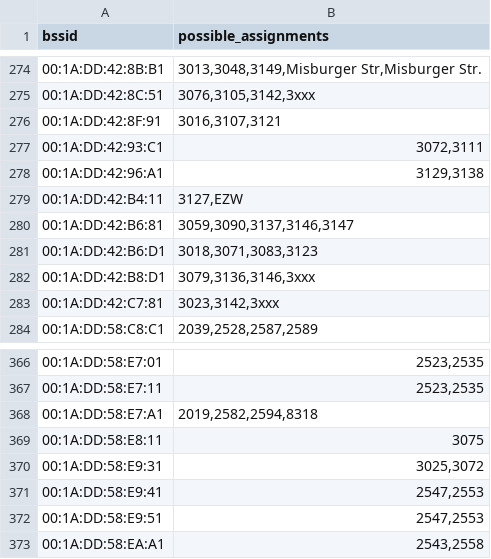
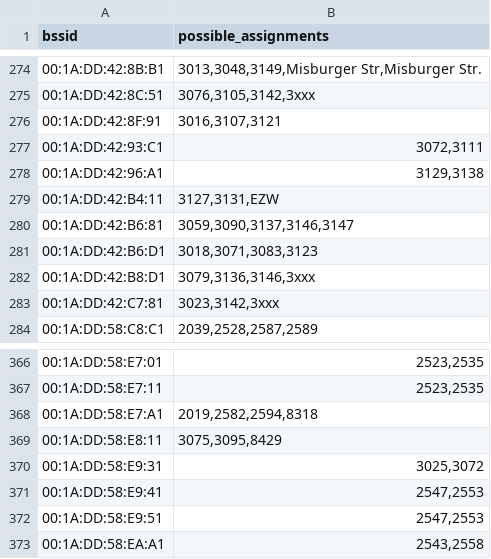
Before and after one commit to MrKrisKrisu/Public-transport-tracking-data, a CSV file: unsorted assignments.csv, drawn as a sheet; only a part is shown, gaps mark what is left out.

Commit message:
database dump 1595282424

```diff
--- a/unsorted assignments.csv
+++ b/unsorted assignments.csv
@@ -278,3 +278,3 @@ bssid,possible_assignments
 00:1A:DD:42:96:A1,"3129,3138"
-00:1A:DD:42:B4:11,"3127,EZW"
+00:1A:DD:42:B4:11,"3127,3131,EZW"
 00:1A:DD:42:B6:81,"3059,3090,3137,3146,3147"
@@ -368,3 +368,3 @@ bssid,possible_assignments
 00:1A:DD:58:E7:A1,"2019,2582,2594,8318"
-00:1A:DD:58:E8:11,3075
+00:1A:DD:58:E8:11,"3075,3095,8429"
 00:1A:DD:58:E9:31,"3025,3072"
```
